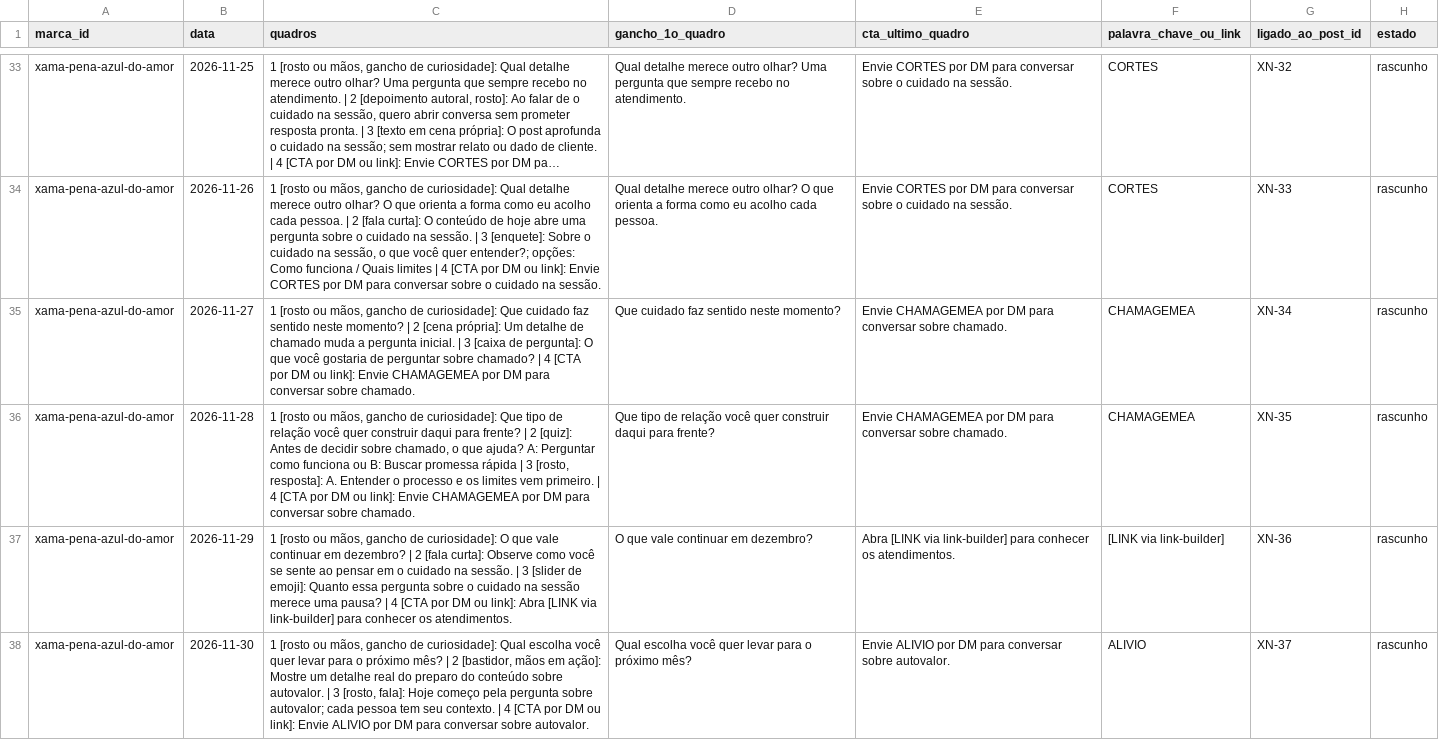
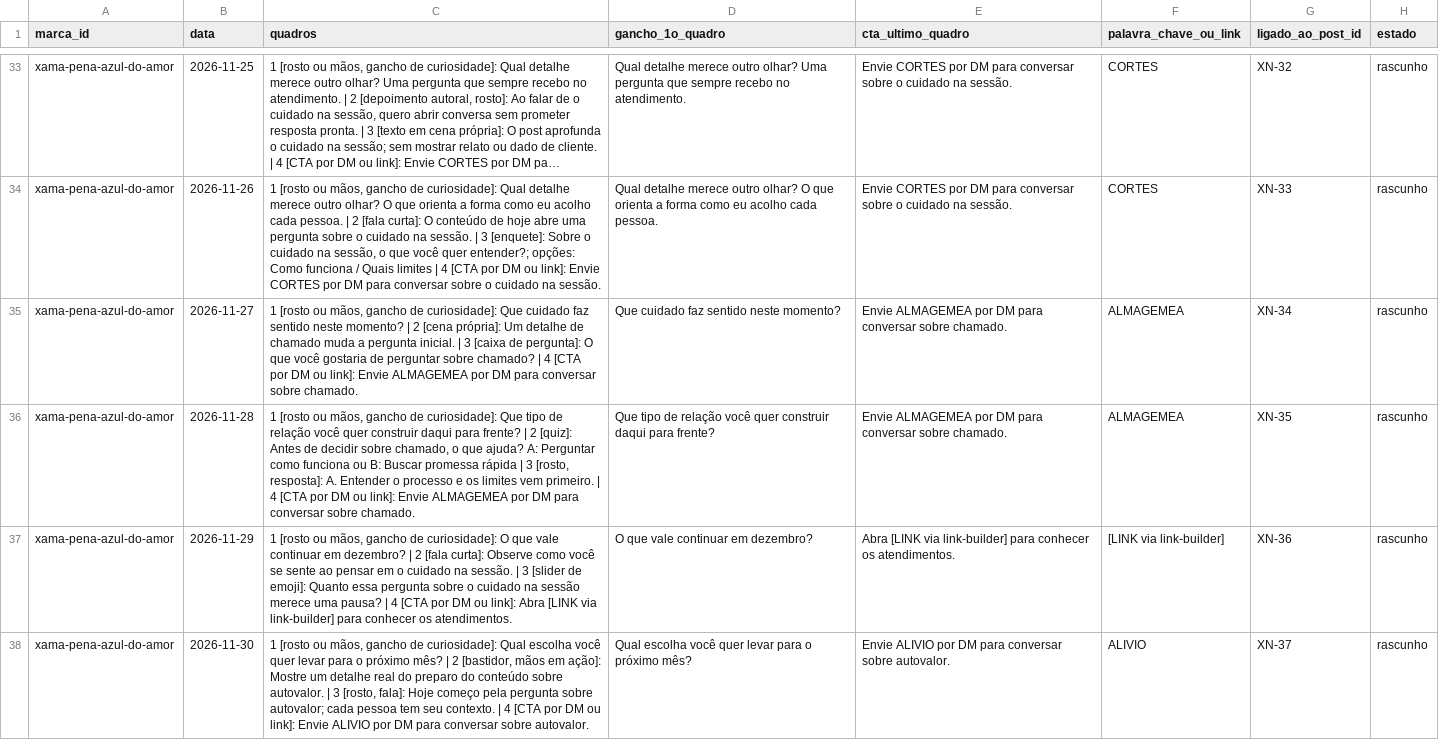
Before and after one commit to Rayarend/ray, a CSV file: marcas/xama-pena-azul-do-amor/planejamento/2026-11-12/STORIES.csv, drawn as a sheet; only a part is shown, gaps mark what is left out; long unchanged cells end in …; the diff covers the shown part only; the diff names each change by its address in the sheet, - before the commit and + after, or states it on an @@ line.

```diff
--- a/marcas/xama-pena-azul-do-amor/planejamento/2026-11-12/STORIES.csv
+++ b/marcas/xama-pena-azul-do-amor/planejamento/2026-11-12/STORIES.csv
-C35 (quadros): …link]: Envie CHAMAGEMEA por DM…
+C35 (quadros): …link]: Envie ALMAGEMEA por DM…
-E35:E36 (cta_ultimo_quadro): Envie CHAMAGEMEA por DM…
+E35:E36 (cta_ultimo_quadro): Envie ALMAGEMEA por DM…
-F35:F36 (palavra_chave_ou_link): CHAMAGEMEA
+F35:F36 (palavra_chave_ou_link): ALMAGEMEA
-C36 (quadros): …link]: Envie CHAMAGEMEA por DM…
+C36 (quadros): …link]: Envie ALMAGEMEA por DM…
```
Also changed, not shown: 48 edited cells elsewhere in this file, marcas/xama-pena-azul-do-amor/planejamento/2026-11-12/CALENDARIO.csv, 4 other files.
